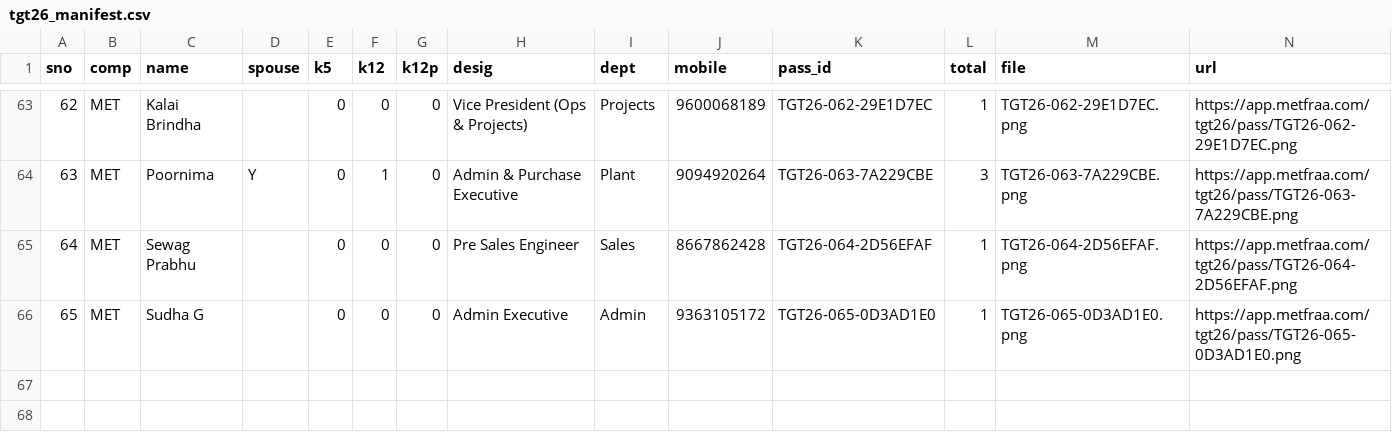
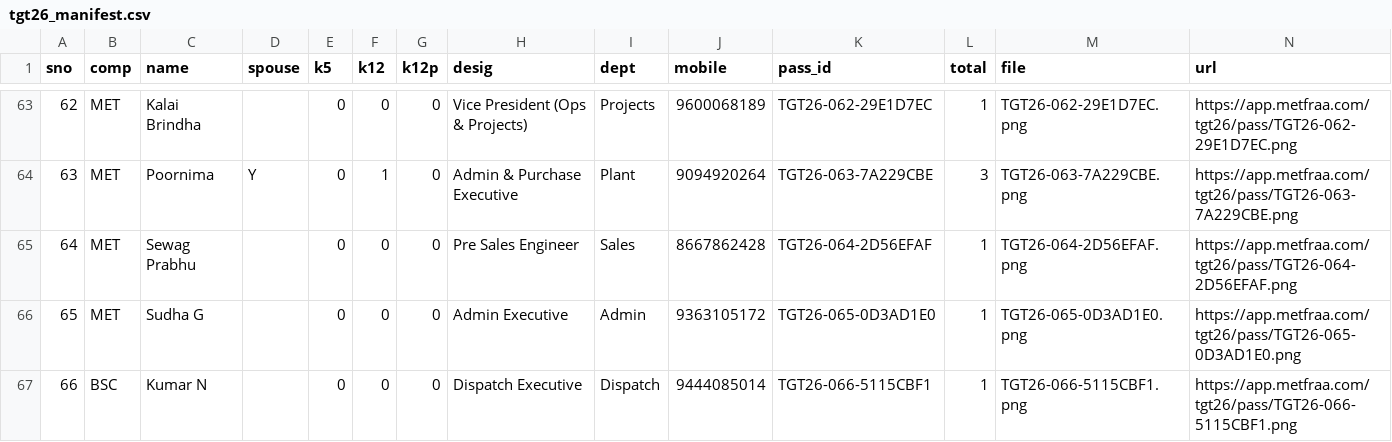
Before and after one commit to BSC23609/metfraa-portal, a CSV file: scripts/tgt26_manifest.csv, drawn as a sheet; only a part is shown, gaps mark what is left out.

Commit message:
TGT26: add Kumar N

```diff
--- a/scripts/tgt26_manifest.csv
+++ b/scripts/tgt26_manifest.csv
@@ -66 +66,2 @@ sno,comp,name,spouse,k5,k12,k12p,desig,dept,mobile,pass_id,total,file,url
 65,MET,Sudha G,,0,0,0,Admin Executive,Admin,9363105172,TGT26-065-0D3AD1E0,1,TGT26-065-0D3AD1E0.png,https://app.metfraa.com/tgt26/pass/TGT26-065-0D3AD1E0.png
+66,BSC,Kumar N,,0,0,0,Dispatch Executive,Dispatch,9444085014,TGT26-066-5115CBF1,1,TGT26-066-5115CBF1.png,https://app.metfraa.com/tgt26/pass/TGT26-066-5115CBF1.png
```
Also changed, not shown: 3 other files.
